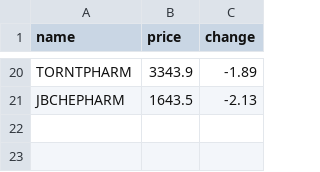
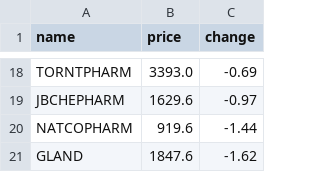
Before and after one commit to SxryxnshS5/Heatmap-react, a CSV file: public/Scraped_data/NIFTYPHARMA_stock_data.csv, drawn as a sheet; only a part is shown, gaps mark what is left out; addresses are those after the commit; the diff covers the shown part only; the diff names each change by its address in the sheet, - before the commit and + after, or states it on an @@ line.

```diff
--- a/public/Scraped_data/NIFTYPHARMA_stock_data.csv
+++ b/public/Scraped_data/NIFTYPHARMA_stock_data.csv
-B18 (price): 3343.9
+B18 (price): 3393.0
-C18 (change): -1.89
+C18 (change): -0.69
-B19 (price): 1643.5
+B19 (price): 1629.6
-C19 (change): -2.13
+C19 (change): -0.97
+row 20: NATCOPHARM | 919.6 | -1.44
+row 21: GLAND | 1847.6 | -1.62
```
Also changed, not shown: 9 added rows, 11 removed rows and 14 edited cells elsewhere in this file, public/Scraped_data/NIFTYAUTO_stock_data.csv, public/Scraped_data/NIFTYCONSUMP_stock_data.csv, 6 other files.
